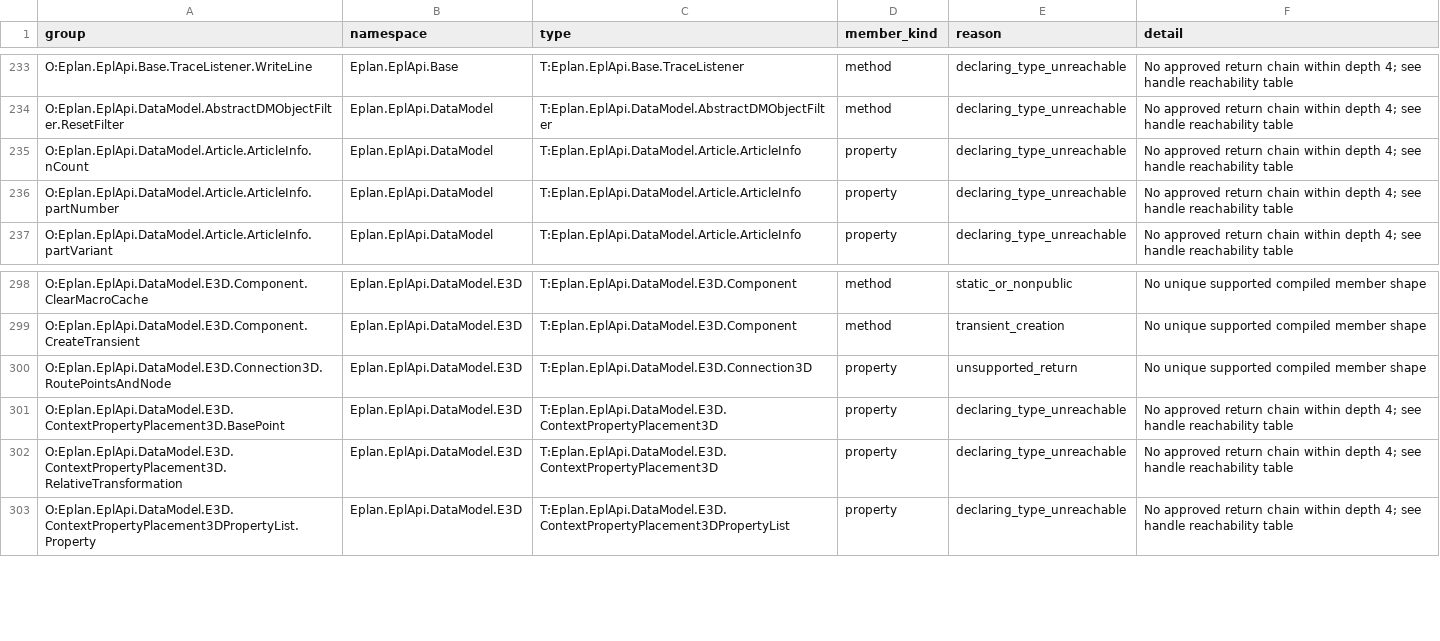
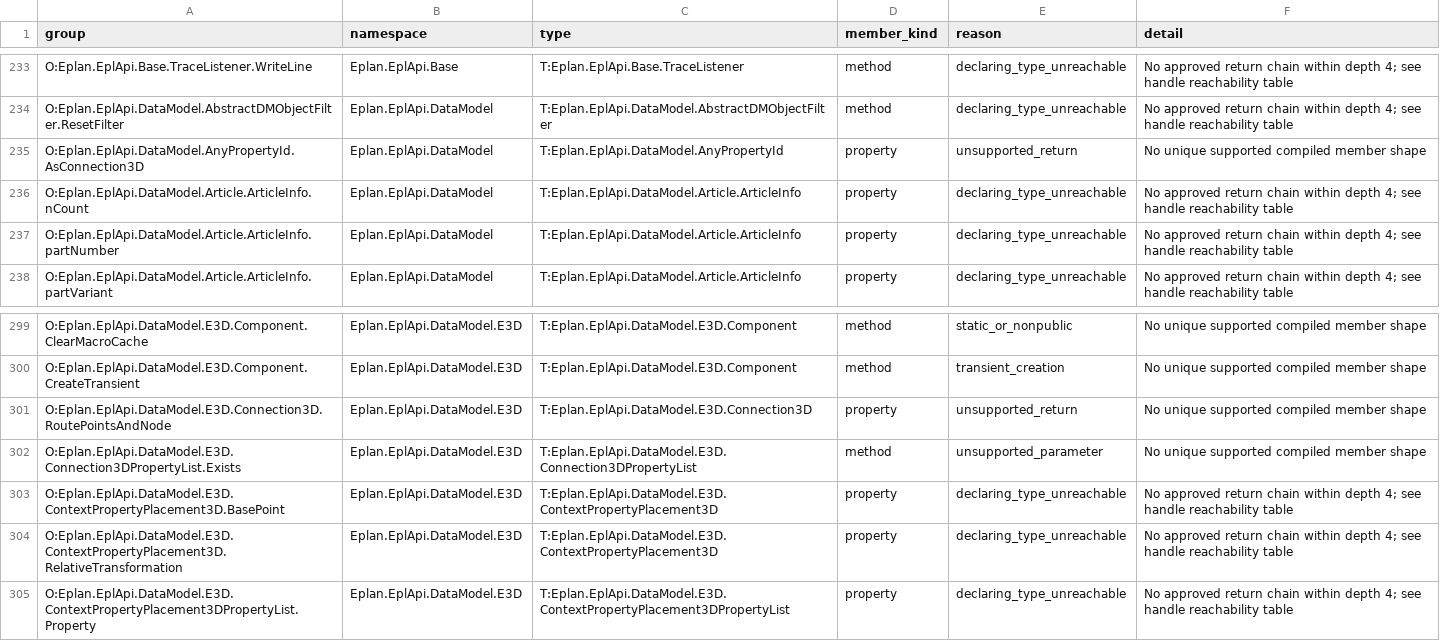
Before and after one commit to asckye/eplan-mcp, a TSV file: catalog/mapping/operation-gaps-before-chains.g.tsv, drawn as a sheet; only a part is shown, gaps mark what is left out; the diff names each change by its address in the sheet, - before the commit and + after, or states it on an @@ line.

```diff
--- a/catalog/mapping/operation-gaps-before-chains.g.tsv
+++ b/catalog/mapping/operation-gaps-before-chains.g.tsv
+row 235: O:Eplan.EplApi.DataModel.AnyPropertyId.AsConnection3D | Eplan.EplApi.DataModel | T:Eplan.EplApi.DataModel.AnyPropertyId | property | unsupported_return | No unique supported compiled member shape
+row 302: O:Eplan.EplApi.DataModel.E3D.Connection3DPropertyList.Exists | Eplan.EplApi.DataModel.E3D | T:Eplan.EplApi.DataModel.E3D.Connection3DPropertyList | method | unsupported_parameter | No unique supported compiled member shape
```
Also changed, not shown: catalog/api-try.g.tsv, catalog/mapping/operation-gaps.g.tsv, 4 other files.
